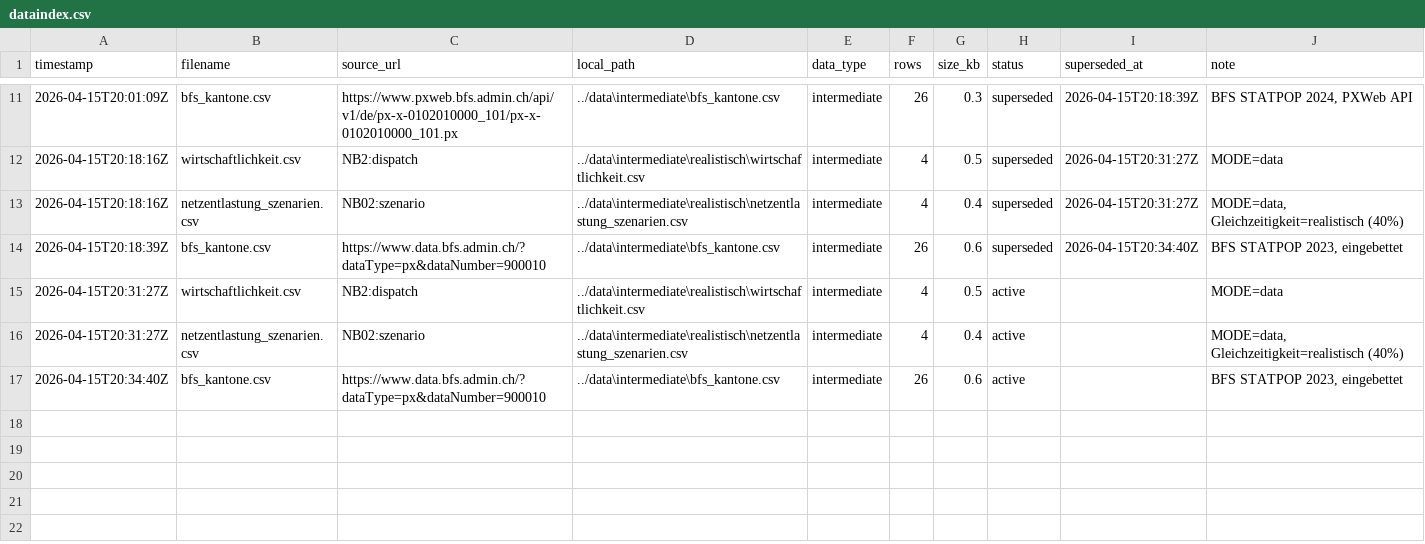
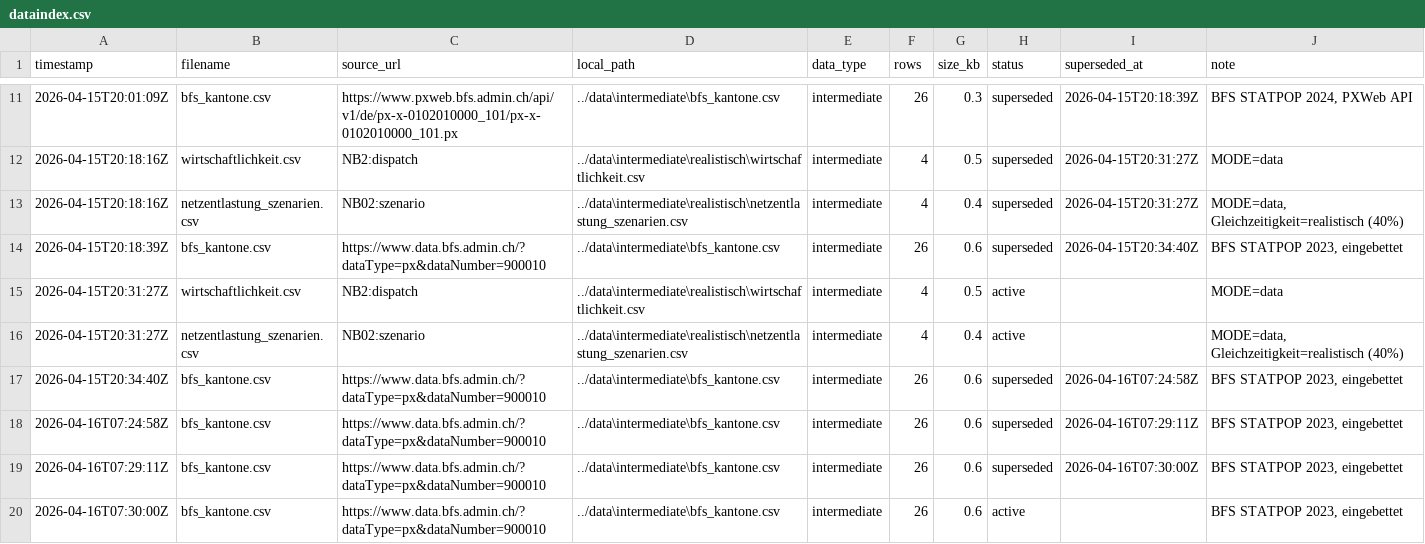
Before and after one commit to PatrikNeunteufel/Grid-Arbitrage, a CSV file: sync/dataindex.csv, drawn as a sheet; only a part is shown, gaps mark what is left out.

```diff
--- a/sync/dataindex.csv
+++ b/sync/dataindex.csv
@@ -16,2 +16,5 @@ timestamp,filename,source_url,local_path,data_type,rows,size_kb,status,supersede
 2026-04-15T20:31:27Z,netzentlastung_szenarien.csv,NB02:szenario,../data\intermediate\realistisch\netzentlastung_szenarien.csv,intermediate,4,0.4,active,,"MODE=data, Gleichzeitigkeit=realistisch (40%)"
-2026-04-15T20:34:40Z,bfs_kantone.csv,https://www.data.bfs.admin.ch/?dataType=px&dataNumber=900010,../data\intermediate\bfs_kantone.csv,intermediate,26,0.6,active,,"BFS STATPOP 2023, eingebettet"
+2026-04-15T20:34:40Z,bfs_kantone.csv,https://www.data.bfs.admin.ch/?dataType=px&dataNumber=900010,../data\intermediate\bfs_kantone.csv,intermediate,26,0.6,superseded,2026-04-16T07:24:58Z,"BFS STATPOP 2023, eingebettet"
+2026-04-16T07:24:58Z,bfs_kantone.csv,https://www.data.bfs.admin.ch/?dataType=px&dataNumber=900010,../data\intermediate\bfs_kantone.csv,intermediate,26,0.6,superseded,2026-04-16T07:29:11Z,"BFS STATPOP 2023, eingebettet"
+2026-04-16T07:29:11Z,bfs_kantone.csv,https://www.data.bfs.admin.ch/?dataType=px&dataNumber=900010,../data\intermediate\bfs_kantone.csv,intermediate,26,0.6,superseded,2026-04-16T07:30:00Z,"BFS STATPOP 2023, eingebettet"
+2026-04-16T07:30:00Z,bfs_kantone.csv,https://www.data.bfs.admin.ch/?dataType=px&dataNumber=900010,../data\intermediate\bfs_kantone.csv,intermediate,26,0.6,active,,"BFS STATPOP 2023, eingebettet"
```
Also changed, not shown: 3 other files.
